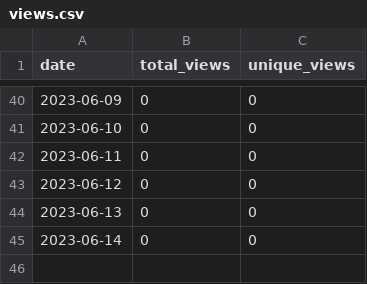
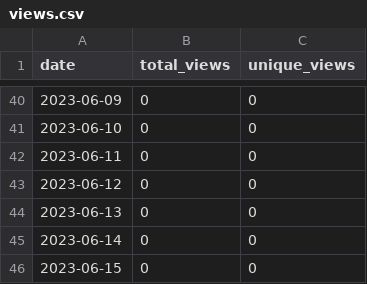
Before and after one commit to merrymitch/COMP5120, a CSV file: .traffic/views.csv, drawn as a sheet; only a part is shown, gaps mark what is left out.

```diff
--- a/.traffic/views.csv
+++ b/.traffic/views.csv
@@ -45 +45,2 @@ date,total_views,unique_views
 2023-06-14,0,0
+2023-06-15,0,0
```
Also changed, not shown: .traffic/clones.csv, 3 other files.
